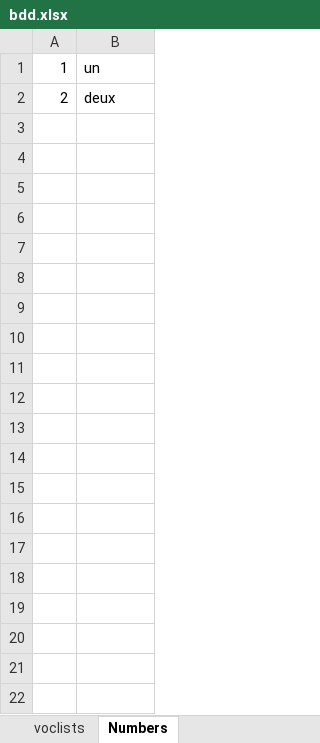
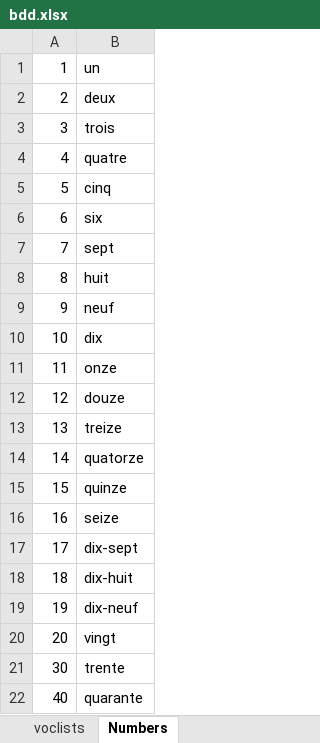
Before and after one commit to Eara-c/eara-c.github.io, an Excel workbook: bdd.xlsx, sheet Numbers, drawn as a sheet; only a part is shown; values as stored, in another font and other column widths than the file's, no borders; the diff covers the shown part only; the diff names each change by its address in the sheet, - before the commit and + after, or states it on an @@ line.

Commit message:
Update bdd.xlsx

```diff
--- a/bdd.xlsx (sheet Numbers)
+++ b/bdd.xlsx (sheet Numbers)
+row 3: 3 | trois
+row 4: 4 | quatre
+row 5: 5 | cinq
+row 6: 6 | six
+row 7: 7 | sept
+row 8: 8 | huit
+row 9: 9 | neuf
+row 10: 10 | dix
+row 11: 11 | onze
+row 12: 12 | douze
+row 13: 13 | treize
+row 14: 14 | quatorze
+row 15: 15 | quinze
+row 16: 16 | seize
+row 17: 17 | dix-sept
+row 18: 18 | dix-huit
+row 19: 19 | dix-neuf
+row 20: 20 | vingt
+row 21: 30 | trente
+row 22: 40 | quarante
```
Also changed, not shown: 9 added rows elsewhere in this sheet, sheet voclists.
